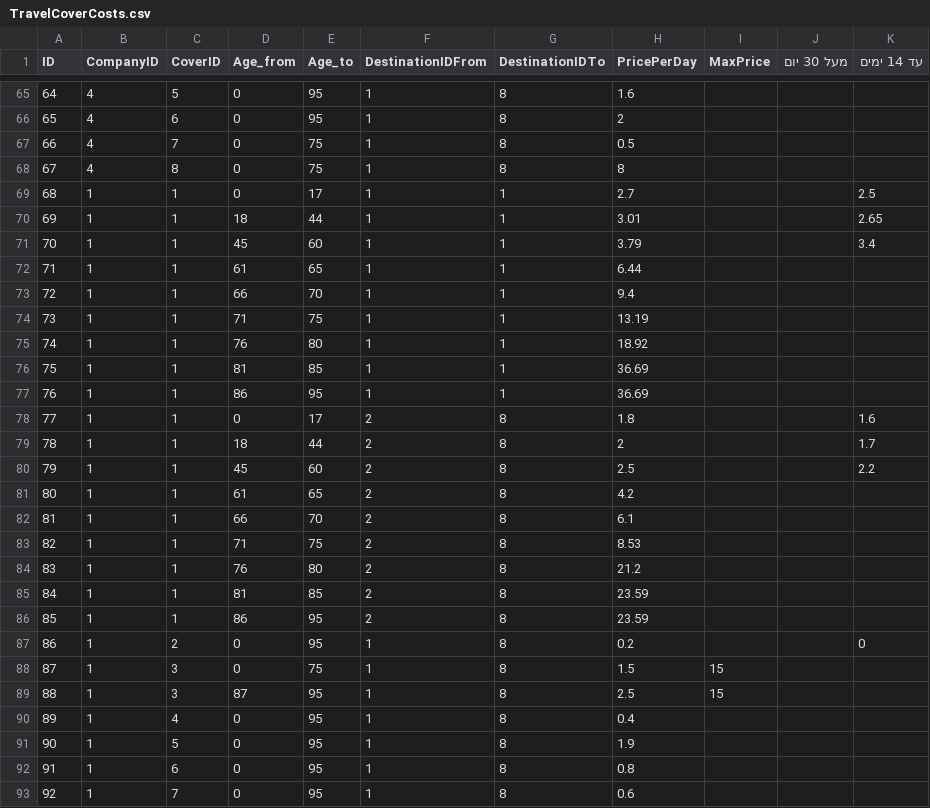
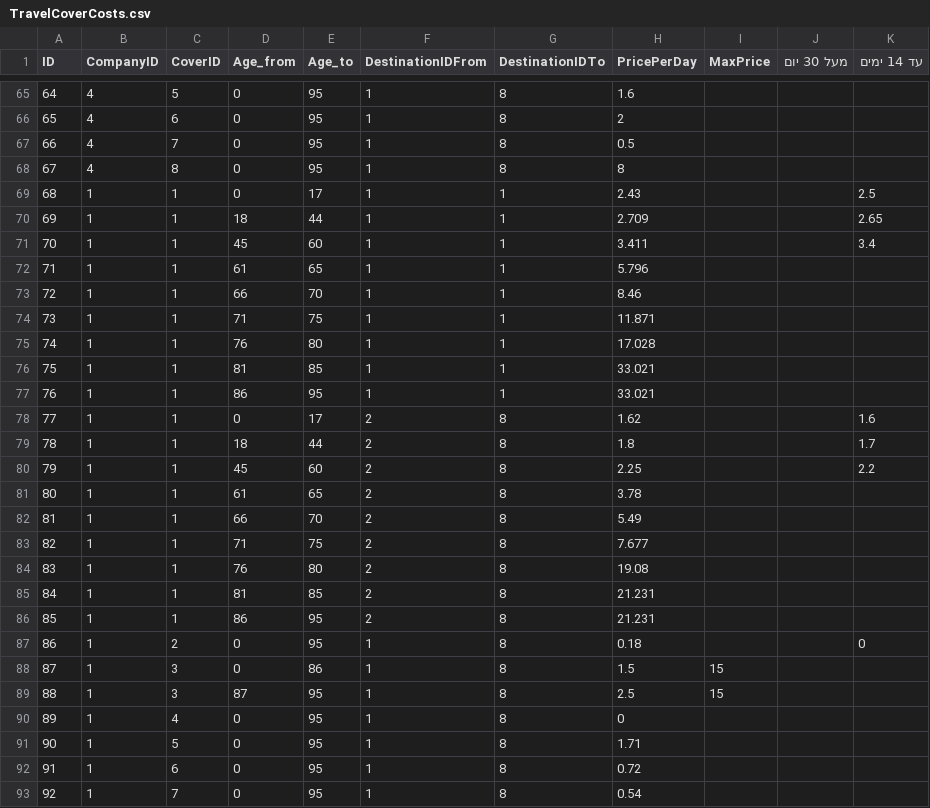
Before and after one commit to ben-ka/PriceComparisonCSharp, a CSV file: PriceComparison/Csv/TravelCoverCosts.csv, drawn as a sheet; only a part is shown, gaps mark what is left out; the diff covers the shown part only.

```diff
--- a/PriceComparison/Csv/TravelCoverCosts.csv
+++ b/PriceComparison/Csv/TravelCoverCosts.csv
@@ -67,22 +67,22 @@ ID,CompanyID,CoverID,Age_from,Age_to,DestinationIDFrom,DestinationIDTo,PricePerD
-66,4,7,0,75,1,8,0.5,,,,
-67,4,8,0,75,1,8,8,,,,
-68,1,1,0,17,1,1,2.7,,,2.5,
-69,1,1,18,44,1,1,3.01,,,2.65,
-70,1,1,45,60,1,1,3.79,,,3.4,
-71,1,1,61,65,1,1,6.44,,,,
-72,1,1,66,70,1,1,9.4,,,,
-73,1,1,71,75,1,1,13.19,,,,
-74,1,1,76,80,1,1,18.92,,,,
-75,1,1,81,85,1,1,36.69,,,,
-76,1,1,86,95,1,1,36.69,,,,
-77,1,1,0,17,2,8,1.8,,,1.6,
-78,1,1,18,44,2,8,2,,,1.7,
-79,1,1,45,60,2,8,2.5,,,2.2,
-80,1,1,61,65,2,8,4.2,,,,
-81,1,1,66,70,2,8,6.1,,,,
-82,1,1,71,75,2,8,8.53,,,,
-83,1,1,76,80,2,8,21.2,,,,
-84,1,1,81,85,2,8,23.59,,,,
-85,1,1,86,95,2,8,23.59,,,,
-86,1,2,0,95,1,8,0.2,,,0,
-87,1,3,0,75,1,8,1.5,15,,,
+66,4,7,0,95,1,8,0.5,,,
+67,4,8,0,95,1,8,8,,,
+68,1,1,0,17,1,1,2.43,,,2.5
+69,1,1,18,44,1,1,2.709,,,2.65
+70,1,1,45,60,1,1,3.411,,,3.4
+71,1,1,61,65,1,1,5.796,,,
+72,1,1,66,70,1,1,8.46,,,
+73,1,1,71,75,1,1,11.871,,,
+74,1,1,76,80,1,1,17.028,,,
+75,1,1,81,85,1,1,33.021,,,
+76,1,1,86,95,1,1,33.021,,,
+77,1,1,0,17,2,8,1.62,,,1.6
+78,1,1,18,44,2,8,1.8,,,1.7
+79,1,1,45,60,2,8,2.25,,,2.2
+80,1,1,61,65,2,8,3.78,,,
+81,1,1,66,70,2,8,5.49,,,
+82,1,1,71,75,2,8,7.677,,,
+83,1,1,76,80,2,8,19.08,,,
+84,1,1,81,85,2,8,21.231,,,
+85,1,1,86,95,2,8,21.231,,,
+86,1,2,0,95,1,8,0.18,,,0
+87,1,3,0,86,1,8,1.5,15,,
@@ -90,4 +90,4 @@ ID,CompanyID,CoverID,Age_from,Age_to,DestinationIDFrom,DestinationIDTo,PricePerD
-89,1,4,0,95,1,8,0.4,,,,
-90,1,5,0,95,1,8,1.9,,,,
-91,1,6,0,95,1,8,0.8,,,,
-92,1,7,0,95,1,8,0.6,,,,
+89,1,4,0,95,1,8,0,,,
+90,1,5,0,95,1,8,1.71,,,
+91,1,6,0,95,1,8,0.72,,,
+92,1,7,0,95,1,8,0.54,,,
```
Also changed, not shown: 19 edited cells elsewhere in this file, 22 other files.
